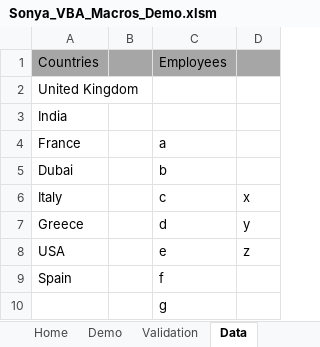
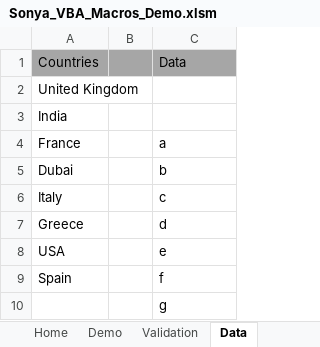
Before and after one commit to SonyaNadesan/ReusablePerformanceOptimisedVBAFunctions, an Excel workbook: Sonya_VBA_Macros_Demo.xlsm, sheet Data, drawn as a sheet; values as stored, in another font and other column widths than the file's, no borders; the diff names each change by its address in the sheet, - before the commit and + after, or states it on an @@ line.

```diff
--- a/Sonya_VBA_Macros_Demo.xlsm (sheet Data)
+++ b/Sonya_VBA_Macros_Demo.xlsm (sheet Data)
-column D, rows 6-8: x | y | z
-C1: Employees
+C1: Data
```
Also changed, not shown: sheet Unit Tests, sheet Demo, charts or pictures, 6 other files.
